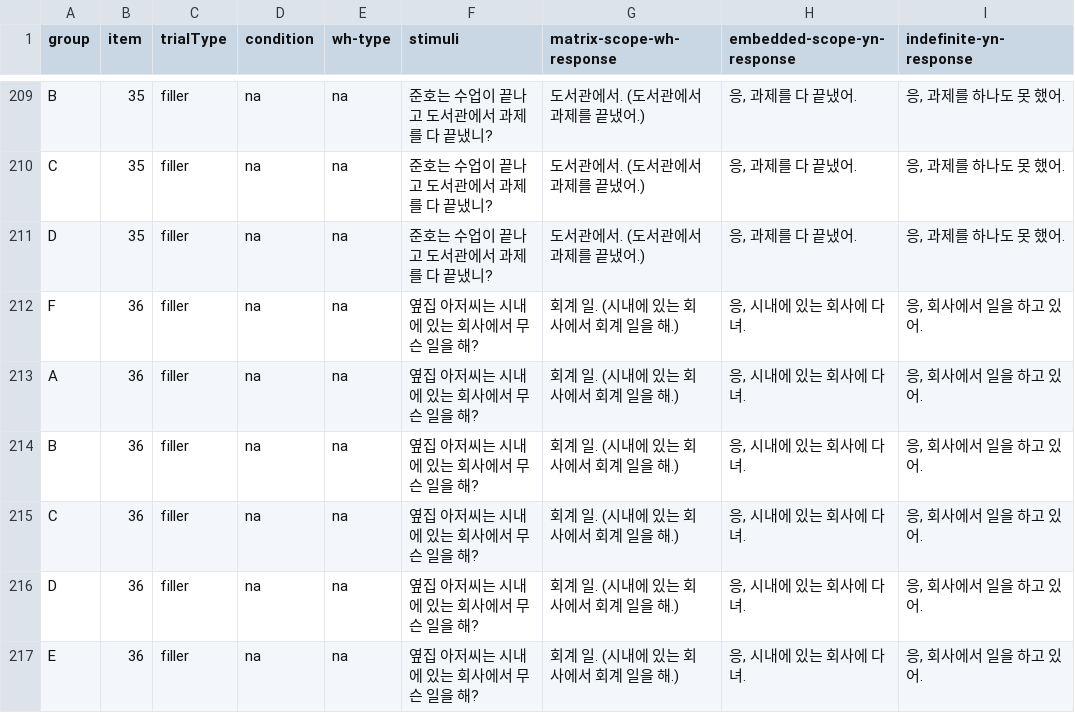
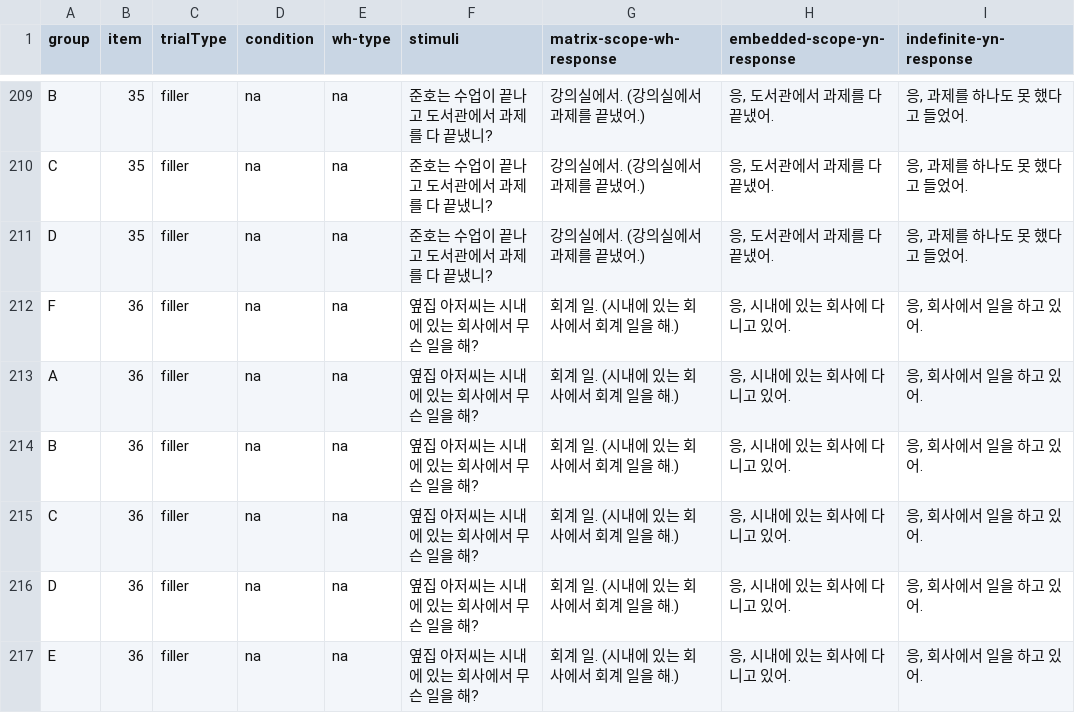
Before and after one commit to pcy1203/linguistics-undergrad-thesis, a CSV file: public/data/experiment.csv, drawn as a sheet; only a part is shown, gaps mark what is left out; the diff covers the shown part only; the diff names each change by its address in the sheet, - before the commit and + after, or states it on an @@ line.

```diff
--- a/public/data/experiment.csv
+++ b/public/data/experiment.csv
-G209:G211 (matrix-scope-wh-response): 도서관에서. (도서관에서 과제를 끝냈어.)
+G209:G211 (matrix-scope-wh-response): 강의실에서. (강의실에서 과제를 끝냈어.)
-H209:H211 (embedded-scope-yn-response): 응, 과제를 다 끝냈어.
+H209:H211 (embedded-scope-yn-response): 응, 도서관에서 과제를 다 끝냈어.
-I209:I211 (indefinite-yn-response): 응, 과제를 하나도 못 했어.
+I209:I211 (indefinite-yn-response): 응, 과제를 하나도 못 했다고 들었어.
-H212:H217 (embedded-scope-yn-response): 응, 시내에 있는 회사에 다녀.
+H212:H217 (embedded-scope-yn-response): 응, 시내에 있는 회사에 다니고 있어.
```
Also changed, not shown: 51 edited cells elsewhere in this file.
